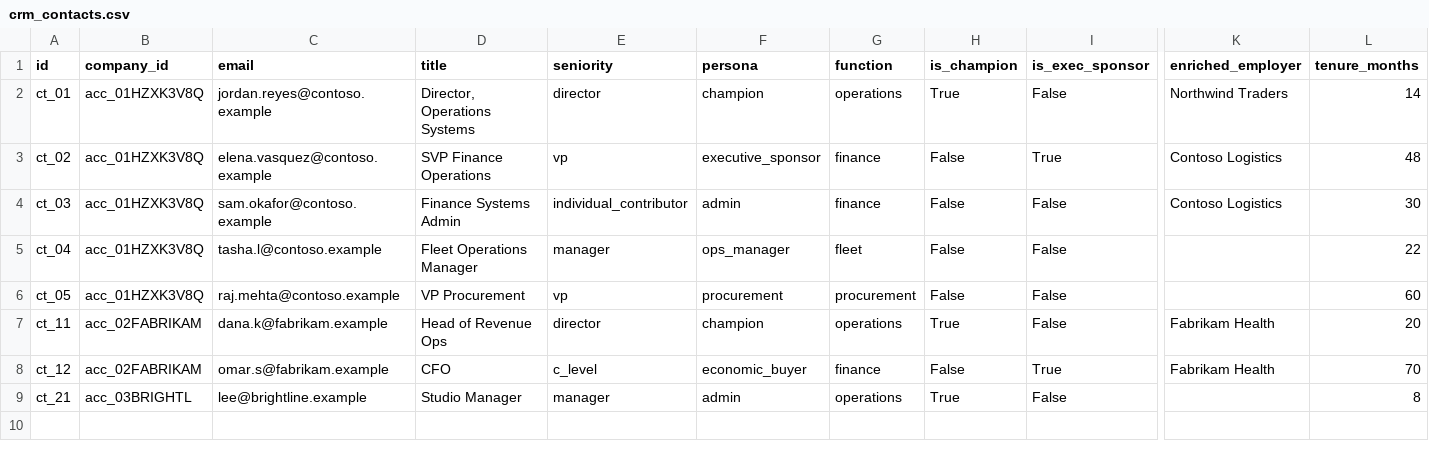
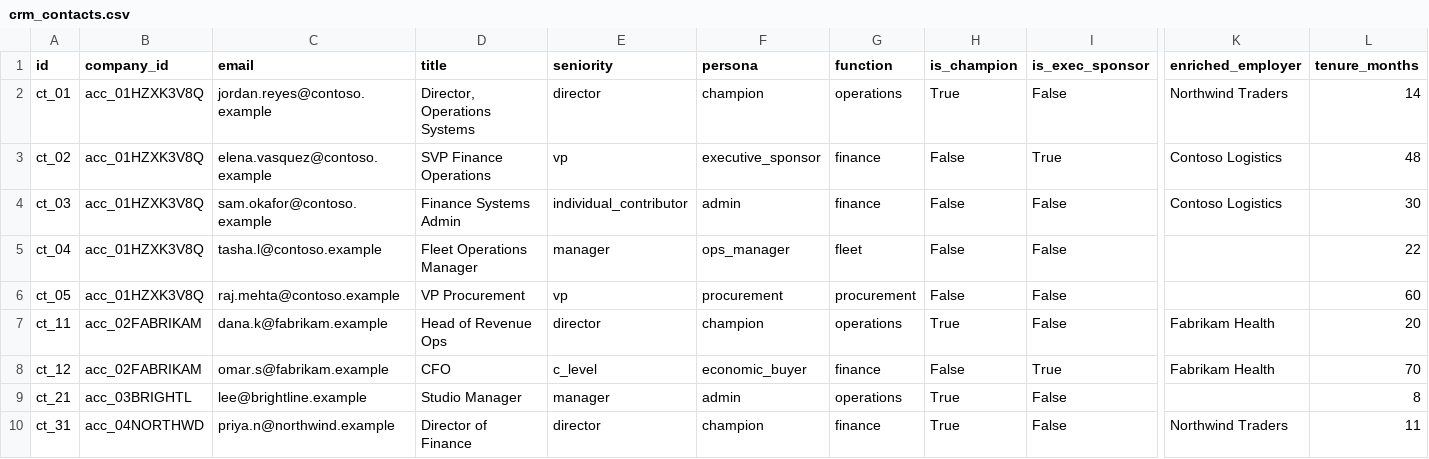
Before and after one commit to kyle-olmstead/cs-claude-engine, a CSV file: dbt/seeds/crm_contacts.csv, drawn as a sheet; only a part is shown, gaps mark what is left out; rows hold the shown columns only; the diff names each change by its address in the sheet, - before the commit and + after, or states it on an @@ line.

```diff
--- a/dbt/seeds/crm_contacts.csv
+++ b/dbt/seeds/crm_contacts.csv
+row 10: ct_31 | acc_04NORTHWD | priya.n@northwind.example | Director of Finance | director | champion | finance | True | False | Northwind Traders | 11
```
Also changed, not shown: dbt/seeds/billing_subscriptions.csv, dbt/seeds/crm_activities.csv, 14 other files.
